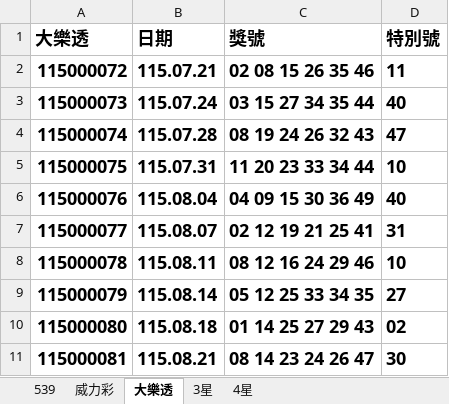
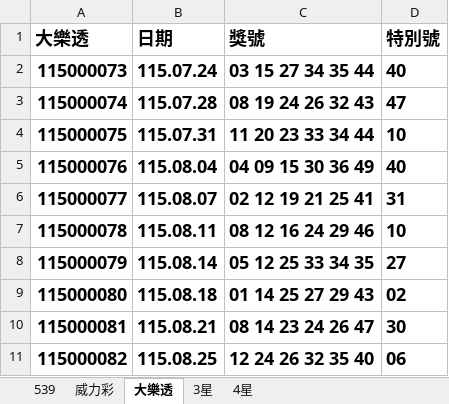
Before and after one commit to Tony-1943/taiwan-lottery, an Excel workbook: 最新開獎紀錄.xlsx, sheet 大樂透, drawn as a sheet; values as stored, in another font and other column widths than the file's, no borders; table styles not drawn; removed rows and columns are numbered as before the commit, all else as after; the diff names each change by its address in the sheet, - before the commit and + after, or states it on an @@ line.

```diff
--- a/最新開獎紀錄.xlsx (sheet 大樂透)
+++ b/最新開獎紀錄.xlsx (sheet 大樂透)
-row 2: 115000072 | 115.07.21 | 02 08 15 26 35 46 | 11
+row 11: 115000082 | 115.08.25 | 12 24 26 32 35 40 | 06
```
Also changed, not shown: sheet 539, sheet 3星, sheet 4星, 3 other files.
